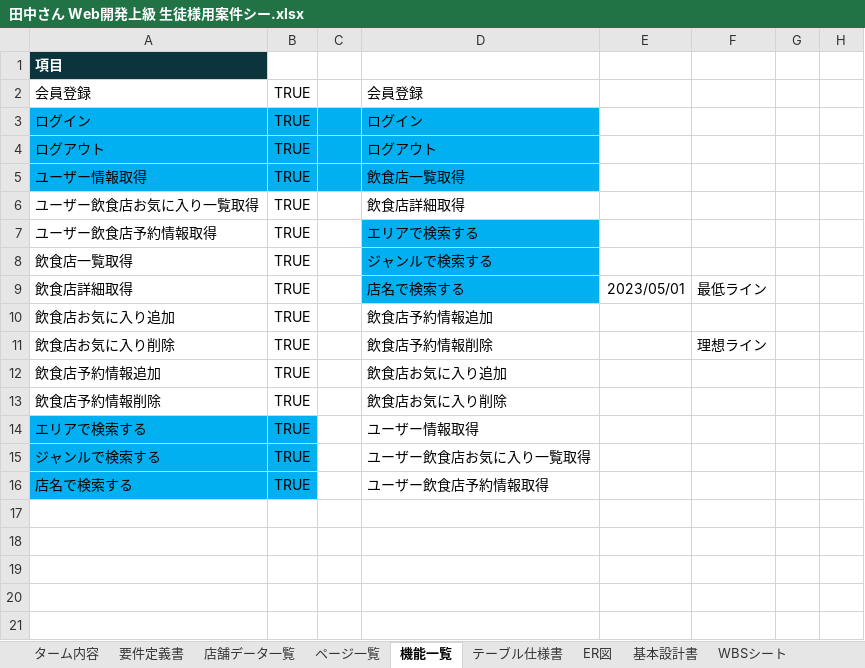
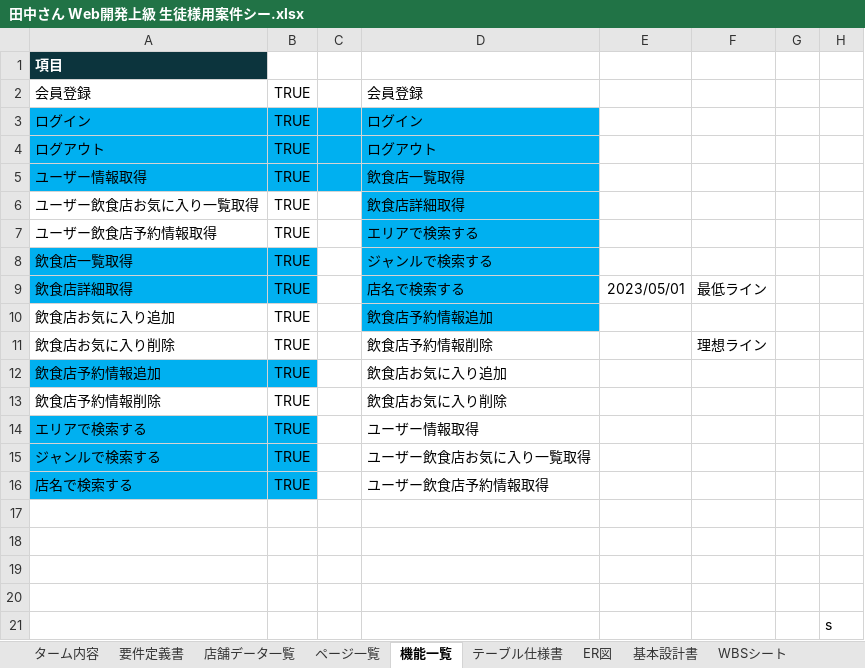
Before and after one commit to EpilonPhoenix/Rese, an Excel workbook: Req/田中さん Web開発上級 生徒様用案件シー.xlsx, sheet 機能一覧, drawn as a sheet; values as stored, in another font and other column widths than the file's, no borders; the diff names each change by its address in the sheet, - before the commit and + after, or states it on an @@ line.

```diff
--- a/Req/田中さん Web開発上級 生徒様用案件シー.xlsx (sheet 機能一覧)
+++ b/Req/田中さん Web開発上級 生徒様用案件シー.xlsx (sheet 機能一覧)
-D6 fill: none
+D6 fill: #00B0F0
-A8:B9 fill: none
+A8:B9 fill: #00B0F0
-D10 fill: none
+D10 fill: #00B0F0
-A12:B12 fill: none
+A12:B12 fill: #00B0F0
+row 17: (empty)
+row 18: (empty)
+row 19: (empty)
+row 20: (empty)
+row 21:  |  |  |  |  |  |  | s
```
Also changed, not shown: 10 other files.
